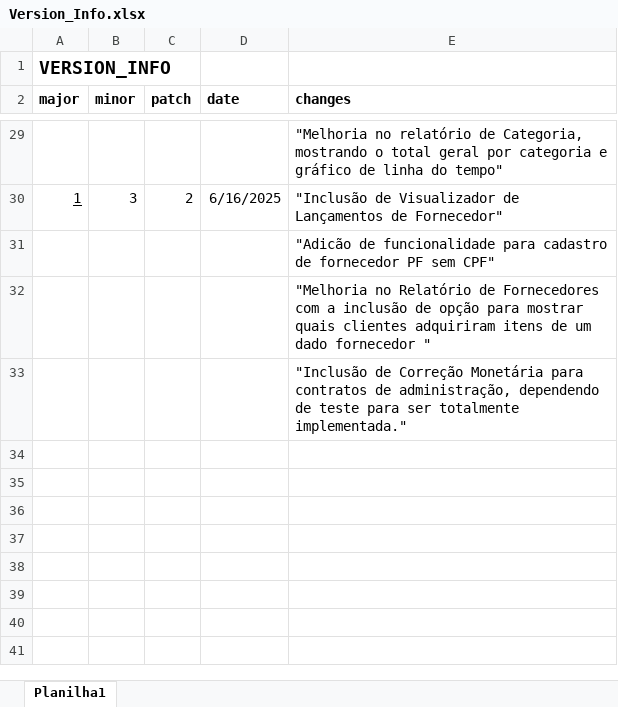
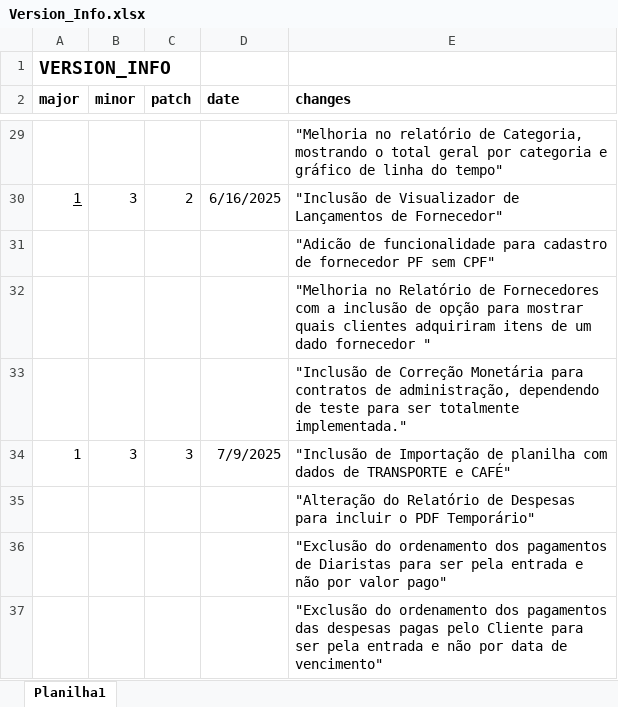
Before and after one commit to Emgalves/Sistema-Financeiro, an Excel workbook: Version_Info.xlsx, sheet Planilha1, drawn as a sheet; only a part is shown, gaps mark what is left out; values as stored, in another font and other column widths than the file's, no borders; the diff names each change by its address in the sheet, - before the commit and + after, or states it on an @@ line.

Commit message:
Update Version_Info.xlsx

```diff
--- a/Version_Info.xlsx (sheet Planilha1)
+++ b/Version_Info.xlsx (sheet Planilha1)
+row 34: 1 | 3 | 3 | 7/9/2025 | "Inclusão de Importação de planilha com dados de TRANSPORTE e CAFÉ"
+row 35:  |  |  |  | "Alteração do Relatório de Despesas para incluir o PDF Temporário"
+row 36:  |  |  |  | "Exclusão do ordenamento dos pagamentos de Diaristas para ser pela entrada e não por valor pago"
+row 37:  |  |  |  | "Exclusão do ordenamento dos pagamentos das despesas pagas pelo Cliente para ser pela entrada e não por data de vencimento"
```
